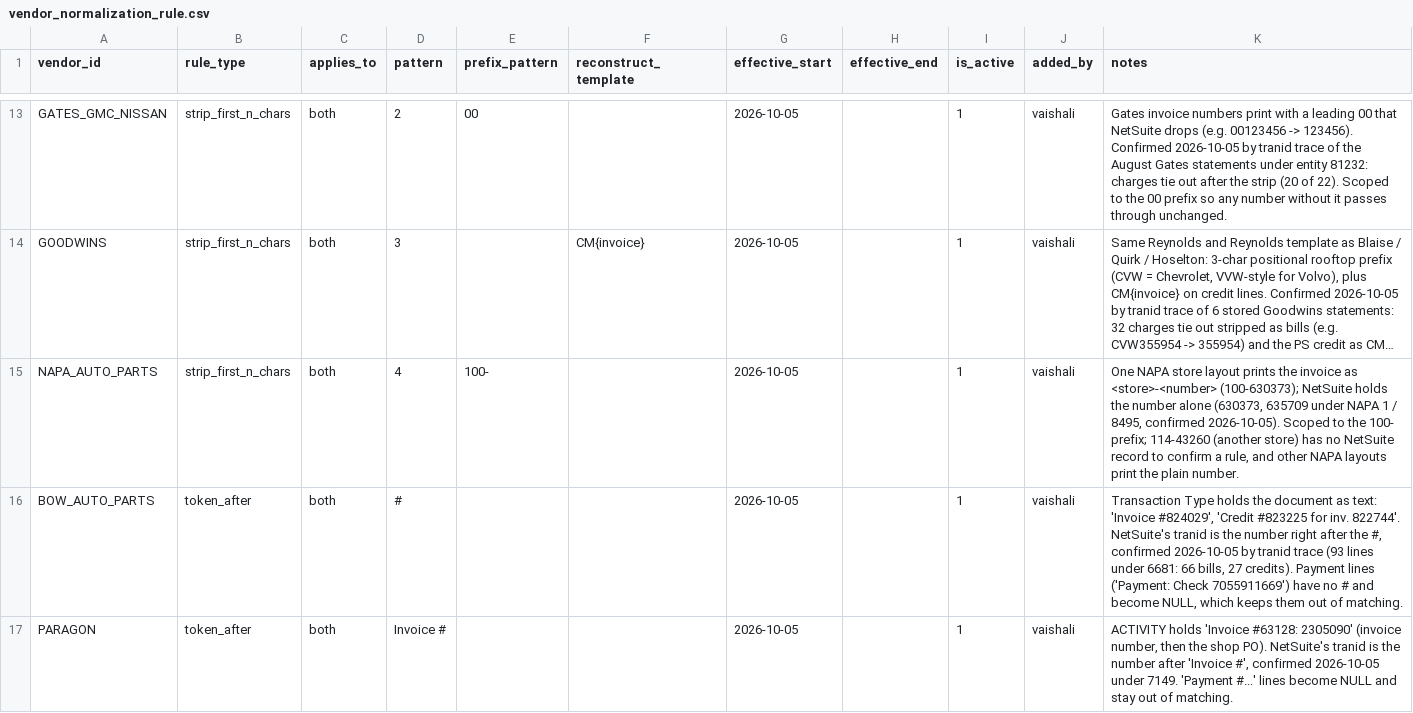
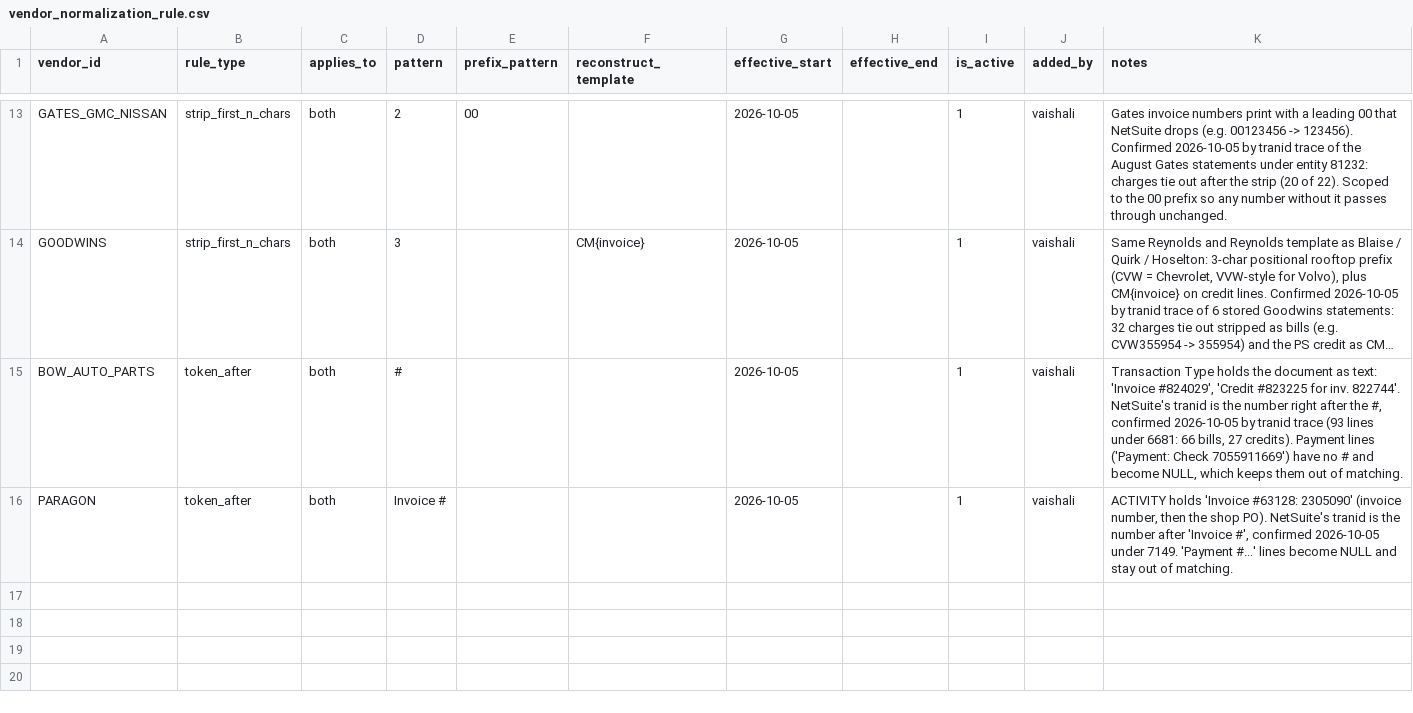
Before and after one commit to ayush-dg/vive-reconciliation-project, a CSV file: dbt/vive_recon/seeds/vendor_normalization_rule.csv, drawn as a sheet; only a part is shown, gaps mark what is left out; long unchanged cells end in …; the diff names each change by its address in the sheet, - before the commit and + after, or states it on an @@ line.

```diff
--- a/dbt/vive_recon/seeds/vendor_normalization_rule.csv
+++ b/dbt/vive_recon/seeds/vendor_normalization_rule.csv
-row 15: NAPA_AUTO_PARTS | strip_first_n_chars | both | 4 | 100- |  | 2026-10-05 |  | 1 | vaishali | One NAPA store layout prints the invoice as <store>-<number> (100-630373); NetSuite holds the number alone (630373, 635709 under NAPA 1 / 8495, confirmed 2026-10-05). Scoped to the 100- prefix; 114-43260 (another store) has no NetSuite record to confirm a rule, and other NAPA layouts print the plain number.
```
Also changed, not shown: 3 other files.
